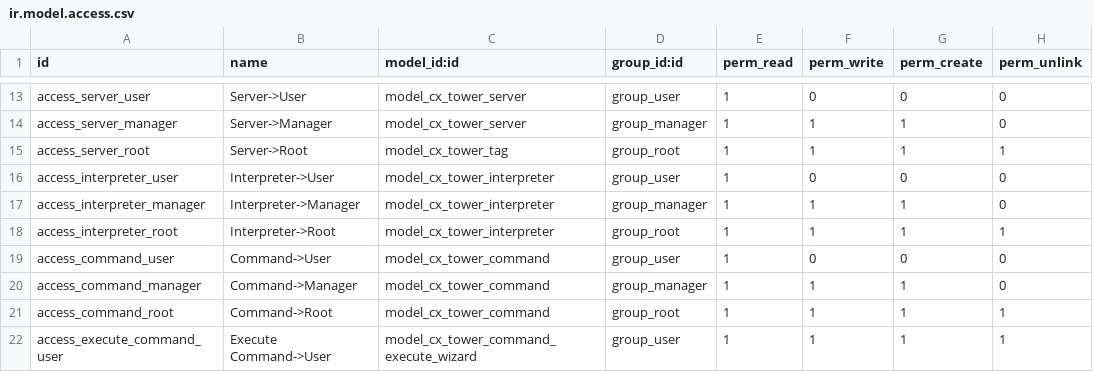
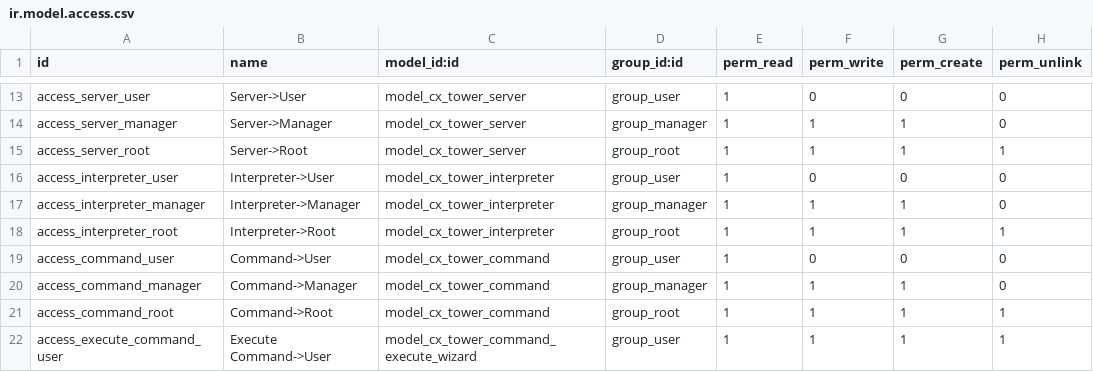
Before and after one commit to cetmix/cetmix-tower, a CSV file: cetmix_tower_server/security/ir.model.access.csv (was cx_tower_server/security/ir.model.access.csv), drawn as a sheet; only a part is shown, gaps mark what is left out.

Commit message:
[IMP] cx_tower_server
- BREAKING: module renamed: cx_tower_server --> cetmix_tower_server
- Demo data for core models

cx_tower_server: "Use sudo" field in model and view

cx.tower.server: 'execute_commands' method for running multiple commands for multiple servers

cx.tower.server: run commands using sudo. IMPORTANT: keep an eye on docs!

cx.tower.command.execute.wizard: button for running command using cx.tower.server 'execute_commands' method

cx.tower.server: tests

cx_tower_variable_mixin: unlink variable values when records they belong to are unlinked

cx_tower_variable_value: test coverage for unlink

cx_tower_server_variable: prettify value popup o2m form

cx_tower_server_variable_value: tree view and filters update

cx_tower_command: added "active" field, done search and tree view polishing

cx_tower_variable_value: view fixes

```diff
--- a/cx_tower_server/security/ir.model.access.csv
+++ b/cetmix_tower_server/security/ir.model.access.csv
@@ -14,3 +14,3 @@ access_server_user,Server->User,model_cx_tower_server,group_user,1,0,0,0
 access_server_manager,Server->Manager,model_cx_tower_server,group_manager,1,1,1,0
-access_server_root,Server->Root,model_cx_tower_tag,group_root,1,1,1,1
+access_server_root,Server->Root,model_cx_tower_server,group_root,1,1,1,1
 access_interpreter_user,Interpreter->User,model_cx_tower_interpreter,group_user,1,0,0,0
```
Also changed, not shown: 44 other files.
